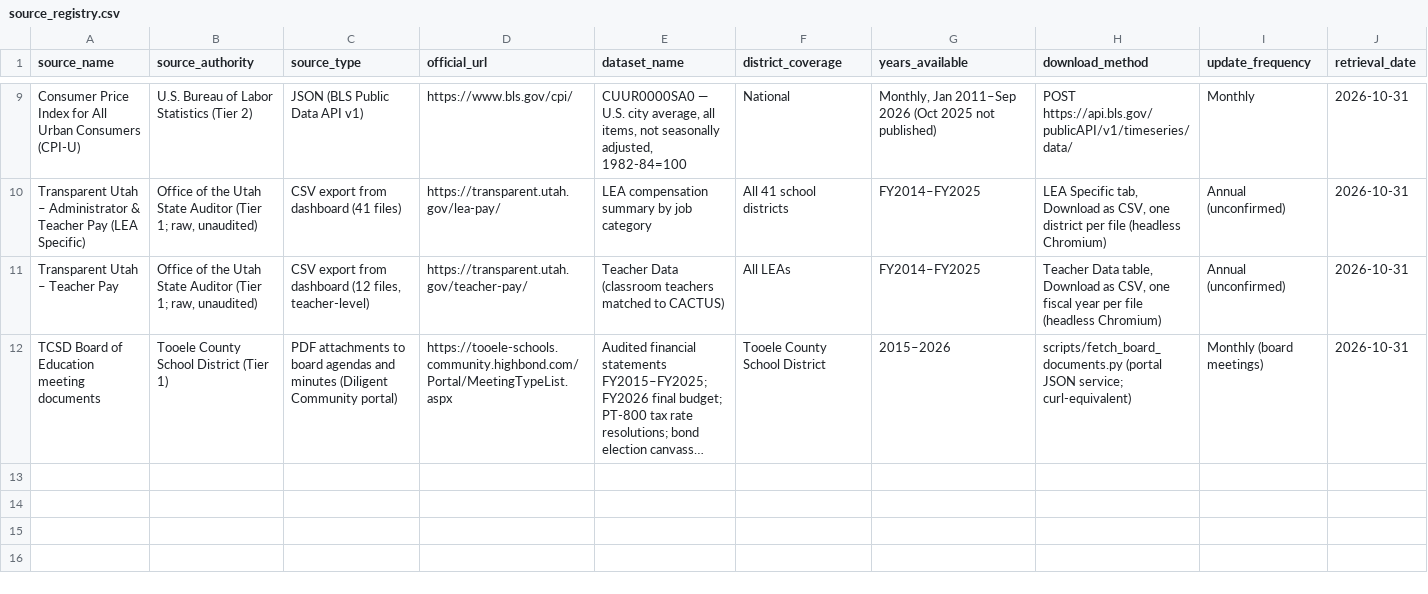
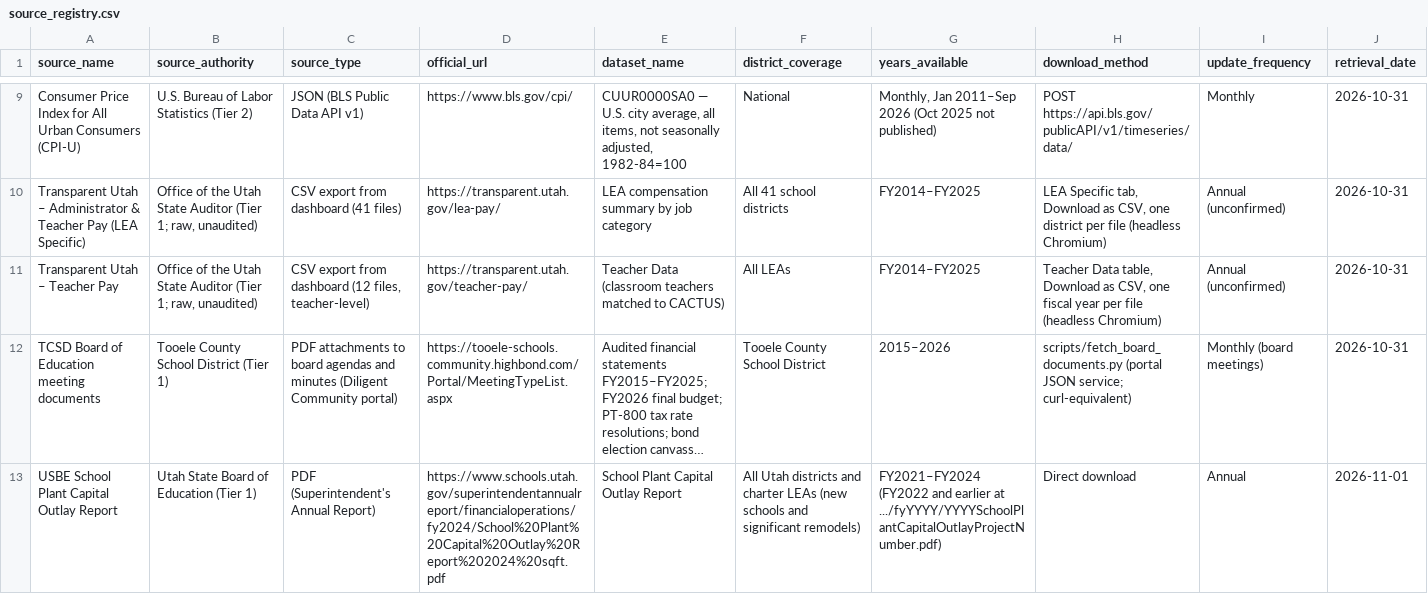
Before and after one commit to tyworthen/utahschools-fyi, a CSV file: site/assets/data/reference/source_registry.csv, drawn as a sheet; only a part is shown, gaps mark what is left out; long unchanged cells end in …; rows hold the shown columns only; the diff names each change by its address in the sheet, - before the commit and + after, or states it on an @@ line.

```diff
--- a/site/assets/data/reference/source_registry.csv
+++ b/site/assets/data/reference/source_registry.csv
+row 13: USBE School Plant Capital Outlay Report | Utah State Board of Education (Tier 1) | PDF (Superintendent's Annual Report) | https://www.schools.utah.gov/superintendentannualreport/financialoperations/fy2024/School%20Plant%20Capital%20Outlay%20Report%202024%20sqft.pdf | School Plant Capital Outlay Report | All Utah districts and charter LEAs (new schools and significant remodels) | FY2021–FY2024 (FY2022 and earlier at .../fyYYYY/YYYYSchoolPlantCapitalOutlayProjectNumber.pdf) | Direct download | Annual | 2026-11-01
```
Also changed, not shown: 6 other files.
